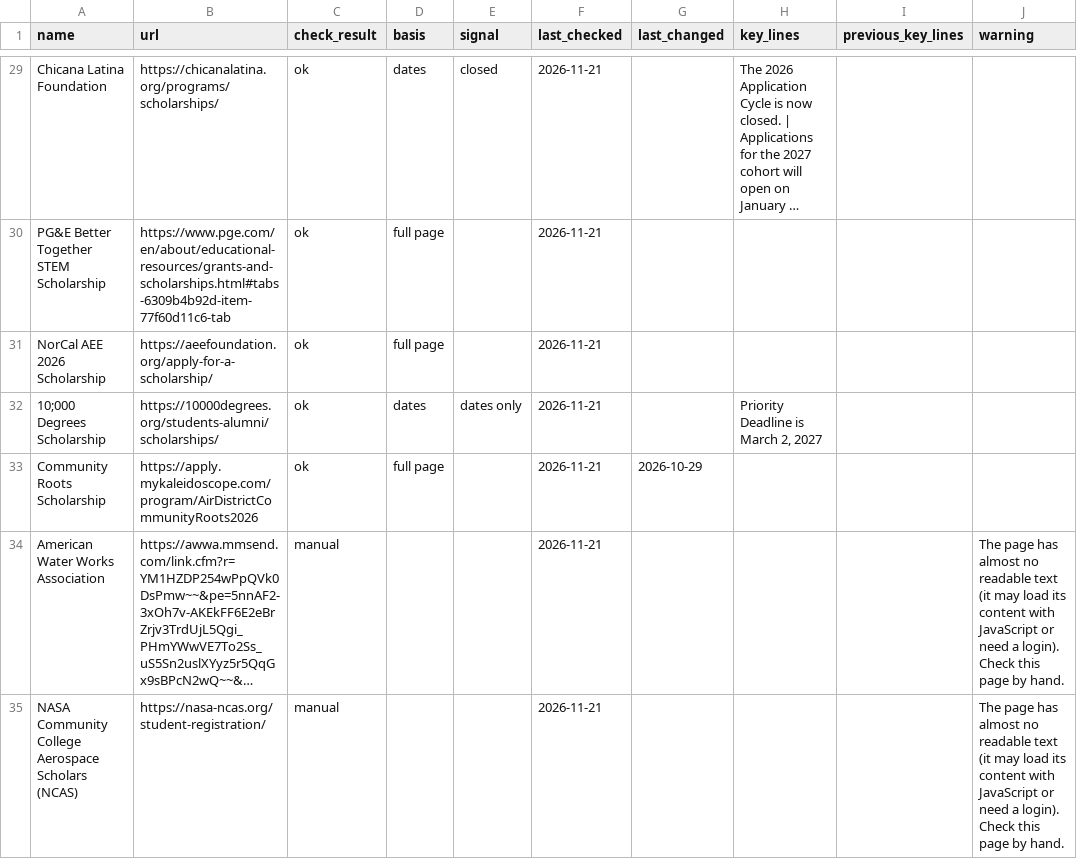
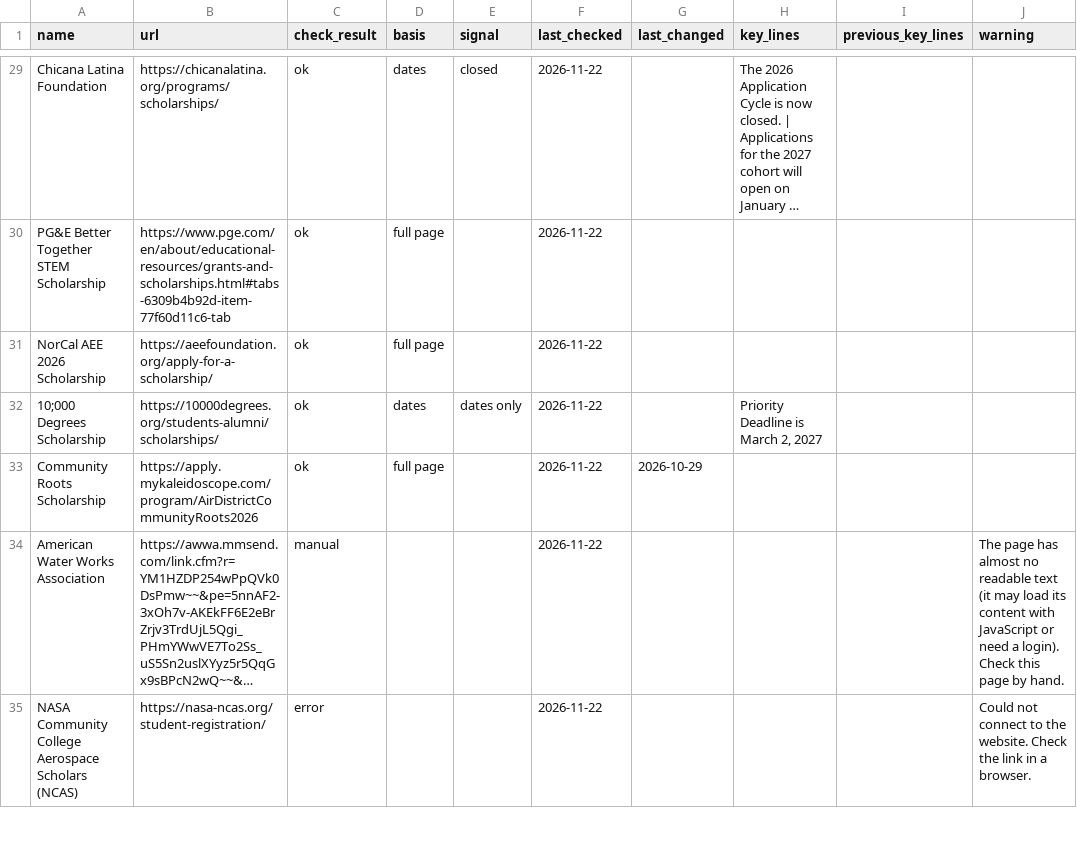
Before and after one commit to MC-MESA/Opportunity-Monitor, a CSV file: changes.csv, drawn as a sheet; only a part is shown, gaps mark what is left out; long unchanged cells end in …; the diff covers the shown part only; the diff names each change by its address in the sheet, - before the commit and + after, or states it on an @@ line.

Commit message:
Daily check 2026-11-22

```diff
--- a/changes.csv
+++ b/changes.csv
-F29:F35 (last_checked): 2026-11-21
+F29:F35 (last_checked): 2026-11-22
-C35 (check_result): manual
+C35 (check_result): error
-J35 (warning): The page has almost no readable text (it may load its content with JavaScript or need a login). Check this page by hand.
+J35 (warning): Could not connect to the website. Check the link in a browser.
```
Also changed, not shown: 65 edited cells elsewhere in this file, 1 other file.
